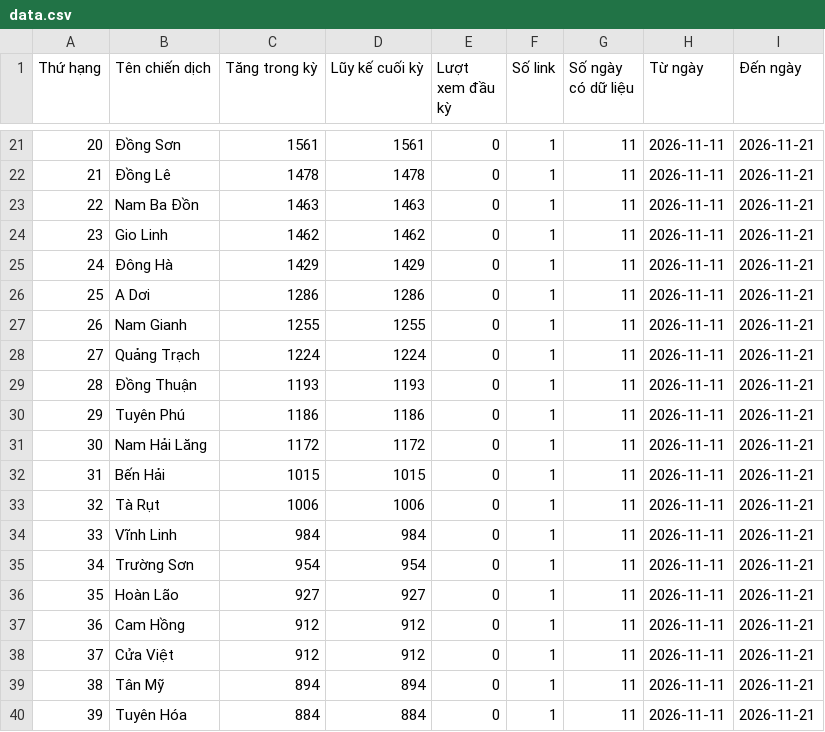
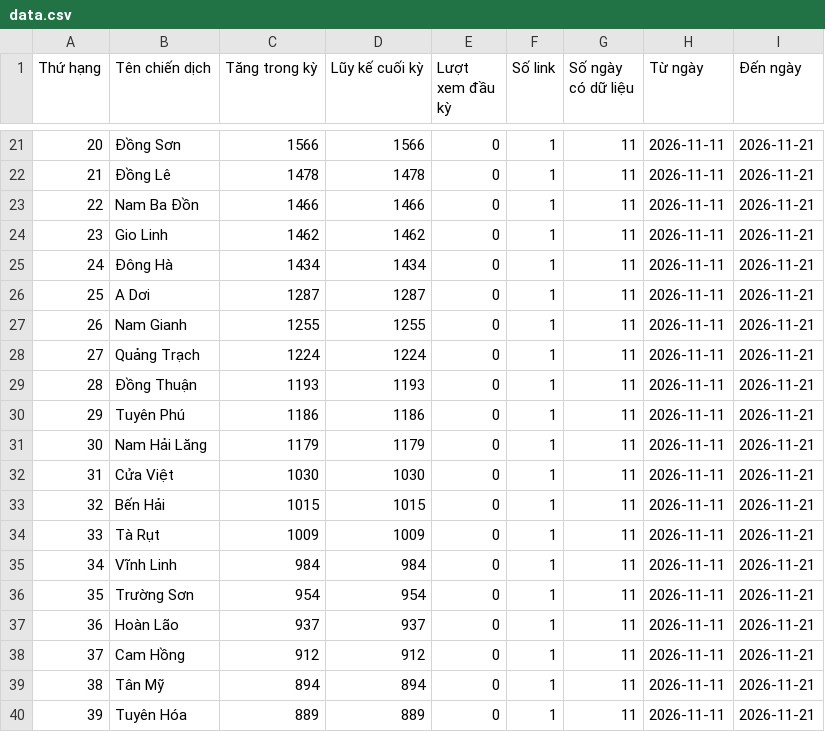
Before and after one commit to phuonglinh-ai/truyenthongquangtri, a CSV file: data.csv, drawn as a sheet; only a part is shown, gaps mark what is left out; the diff covers the shown part only.

```diff
--- a/data.csv
+++ b/data.csv
@@ -21,7 +21,7 @@
-20,Đồng Sơn,1561,1561,0,1,11,2026-11-11,2026-11-21
+20,Đồng Sơn,1566,1566,0,1,11,2026-11-11,2026-11-21
 21,Đồng Lê,1478,1478,0,1,11,2026-11-11,2026-11-21
-22,Nam Ba Đồn,1463,1463,0,1,11,2026-11-11,2026-11-21
+22,Nam Ba Đồn,1466,1466,0,1,11,2026-11-11,2026-11-21
 23,Gio Linh,1462,1462,0,1,11,2026-11-11,2026-11-21
-24,Đông Hà,1429,1429,0,1,11,2026-11-11,2026-11-21
-25,A Dơi,1286,1286,0,1,11,2026-11-11,2026-11-21
+24,Đông Hà,1434,1434,0,1,11,2026-11-11,2026-11-21
+25,A Dơi,1287,1287,0,1,11,2026-11-11,2026-11-21
 26,Nam Gianh,1255,1255,0,1,11,2026-11-11,2026-11-21
@@ -30,11 +30,11 @@
 29,Tuyên Phú,1186,1186,0,1,11,2026-11-11,2026-11-21
-30,Nam Hải Lăng,1172,1172,0,1,11,2026-11-11,2026-11-21
-31,Bến Hải,1015,1015,0,1,11,2026-11-11,2026-11-21
-32,Tà Rụt,1006,1006,0,1,11,2026-11-11,2026-11-21
-33,Vĩnh Linh,984,984,0,1,11,2026-11-11,2026-11-21
-34,Trường Sơn,954,954,0,1,11,2026-11-11,2026-11-21
-35,Hoàn Lão,927,927,0,1,11,2026-11-11,2026-11-21
-36,Cam Hồng,912,912,0,1,11,2026-11-11,2026-11-21
-37,Cửa Việt,912,912,0,1,11,2026-11-11,2026-11-21
+30,Nam Hải Lăng,1179,1179,0,1,11,2026-11-11,2026-11-21
+31,Cửa Việt,1030,1030,0,1,11,2026-11-11,2026-11-21
+32,Bến Hải,1015,1015,0,1,11,2026-11-11,2026-11-21
+33,Tà Rụt,1009,1009,0,1,11,2026-11-11,2026-11-21
+34,Vĩnh Linh,984,984,0,1,11,2026-11-11,2026-11-21
+35,Trường Sơn,954,954,0,1,11,2026-11-11,2026-11-21
+36,Hoàn Lão,937,937,0,1,11,2026-11-11,2026-11-21
+37,Cam Hồng,912,912,0,1,11,2026-11-11,2026-11-21
 38,Tân Mỹ,894,894,0,1,11,2026-11-11,2026-11-21
-39,Tuyên Hóa,884,884,0,1,11,2026-11-11,2026-11-21
+39,Tuyên Hóa,889,889,0,1,11,2026-11-11,2026-11-21
```
Also changed, not shown: 61 edited cells elsewhere in this file.
